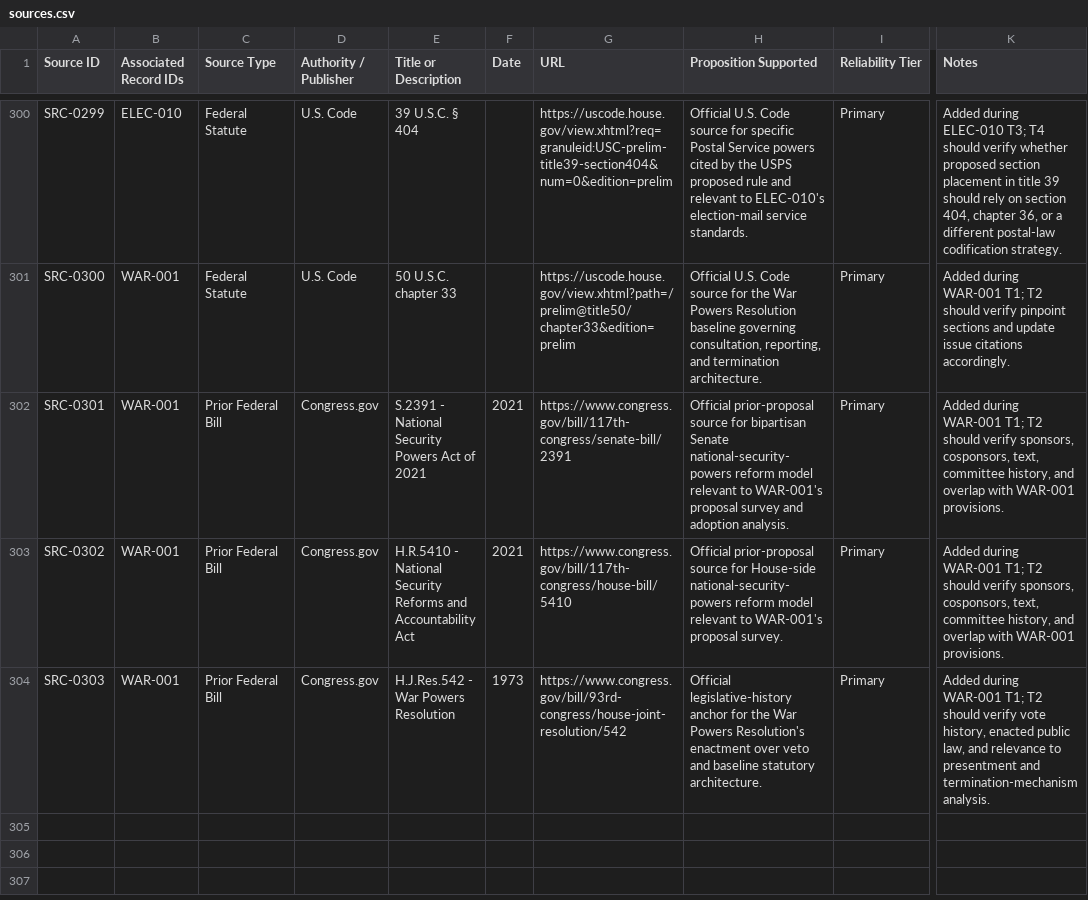
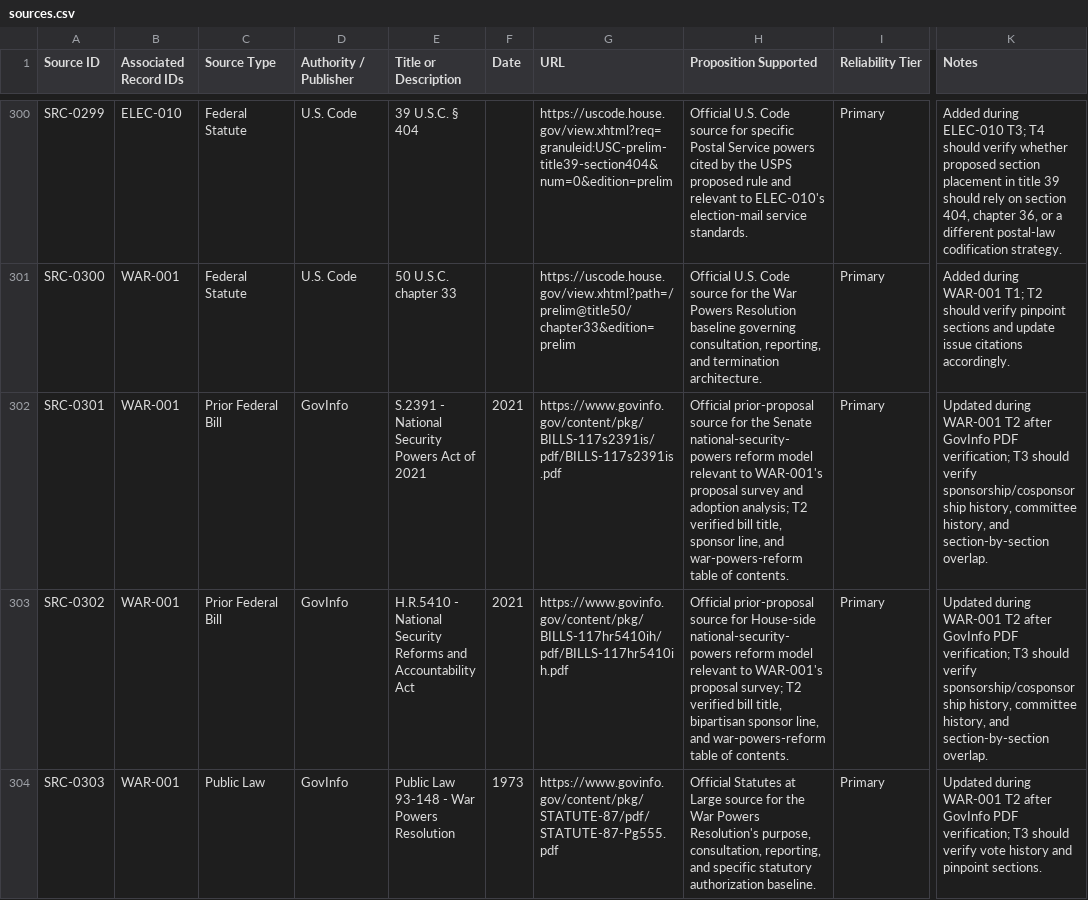
Before and after one commit to Thorncrag/ARRP, a CSV file: inventory/sources.csv, drawn as a sheet; only a part is shown, gaps mark what is left out; the diff covers the shown part only; the diff names each change by its address in the sheet, - before the commit and + after, or states it on an @@ line.

```diff
--- a/inventory/sources.csv
+++ b/inventory/sources.csv
-D302:D304 (Authority / Publisher): Congress.gov
+D302:D304 (Authority / Publisher): GovInfo
-G302 (URL): https://www.congress.gov/bill/117th-congress/senate-bill/2391
+G302 (URL): https://www.govinfo.gov/content/pkg/BILLS-117s2391is/pdf/BILLS-117s2391is.pdf
-H302 (Proposition Supported): …source for bipartisan Senate national-security-powers reform model relevant to WAR-001's proposal survey and adoption analysis.
+H302 (Proposition Supported): …source for the Senate national-security-powers reform model relevant to WAR-001's proposal survey and adoption analysis; T2 verified bill title, sponsor line, and war-powers-reform table of contents.
-K302:K303 (Notes): Added during WAR-001 T1; T2 should verify sponsors, cosponsors, text, committee history, and overlap with WAR-001 provisions.
+K302:K303 (Notes): Updated during WAR-001 T2 after GovInfo PDF verification; T3 should verify sponsorship/cosponsorship history, committee history, and section-by-section overlap.
-G303 (URL): https://www.congress.gov/bill/117th-congress/house-bill/5410
+G303 (URL): https://www.govinfo.gov/content/pkg/BILLS-117hr5410ih/pdf/BILLS-117hr5410ih.pdf
-H303 (Proposition Supported): …WAR-001's proposal survey.
+H303 (Proposition Supported): …WAR-001's proposal survey; T2 verified bill title, bipartisan sponsor line, and war-powers-reform table of contents.
-C304 (Source Type): Prior Federal Bill
+C304 (Source Type): Public Law
-E304 (Title or Description): H.J.Res.542 - War Powers Resolution
+E304 (Title or Description): Public Law 93-148 - War Powers Resolution
-G304 (URL): https://www.congress.gov/bill/93rd-congress/house-joint-resolution/542
+G304 (URL): https://www.govinfo.gov/content/pkg/STATUTE-87/pdf/STATUTE-87-Pg555.pdf
-H304 (Proposition Supported): Official legislative-history anchor for the War Powers Resolution's enactment over veto and baseline statutory architecture.
+H304 (Proposition Supported): Official Statutes at Large source for the War Powers Resolution's purpose, consultation, reporting, and specific statutory authorization baseline.
-K304 (Notes): Added during WAR-001 T1; T2 should verify vote history, enacted public law, and relevance to presentment and termination-mechanism analysis.
+K304 (Notes): Updated during WAR-001 T2 after GovInfo PDF verification; T3 should verify vote history and pinpoint sections.
```
Also changed, not shown: 2 added rows elsewhere in this file, inventory/audits.csv, 4 other files.
